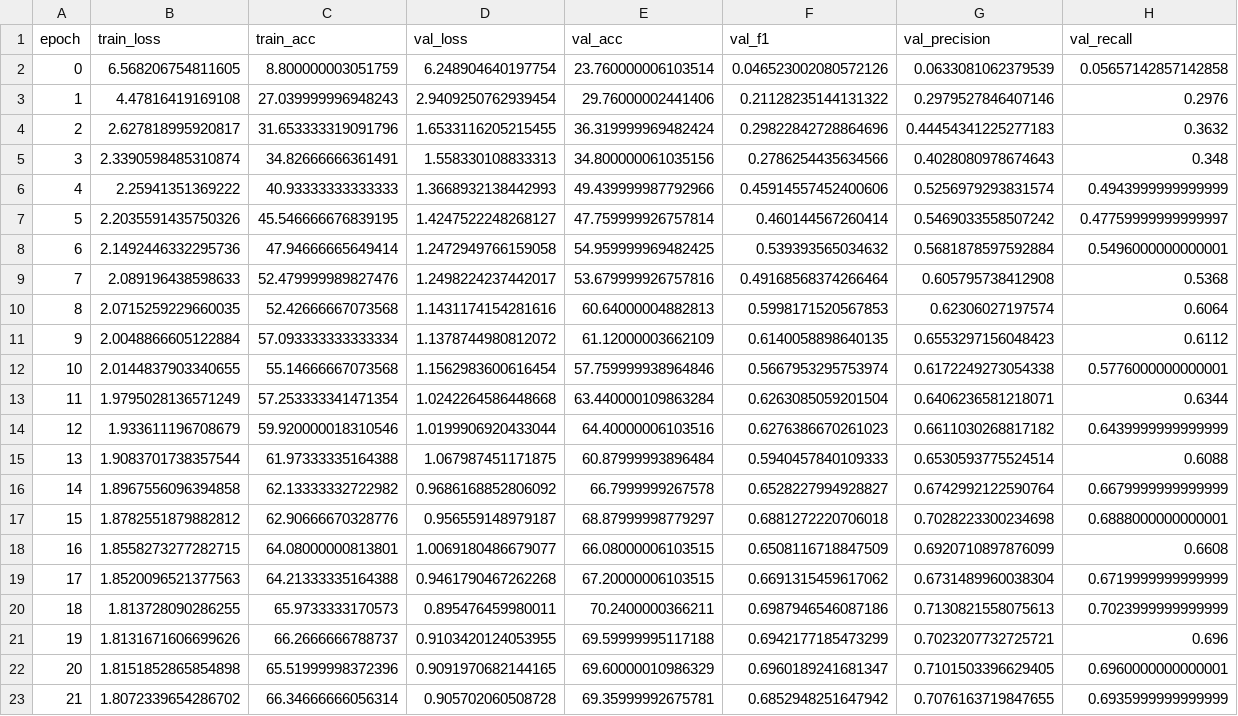
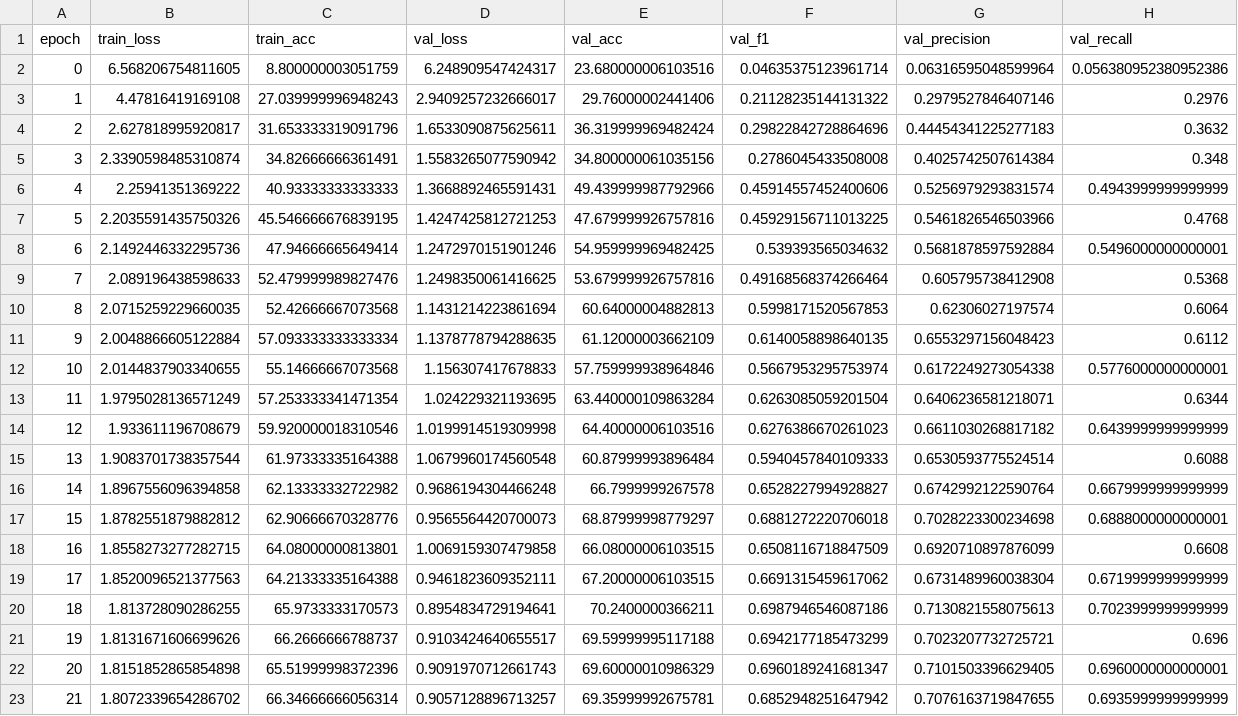
Before and after one commit to salmataha12/dl, a CSV file: outputs/deit_tiny_distilled_metrics.csv, drawn as a sheet; only a part is shown; the diff covers the shown part only.

```diff
--- a/outputs/deit_tiny_distilled_metrics.csv
+++ b/outputs/deit_tiny_distilled_metrics.csv
@@ -1,23 +1,23 @@
 epoch,train_loss,train_acc,val_loss,val_acc,val_f1,val_precision,val_recall
-0,6.568206754811605,8.800000003051759,6.248904640197754,23.760000006103514,0.046523002080572126,0.0633081062379539,0.05657142857142858
-1,4.47816419169108,27.039999996948243,2.9409250762939454,29.76000002441406,0.21128235144131322,0.2979527846407146,0.2976
-2,2.627818995920817,31.653333319091796,1.6533116205215455,36.319999969482424,0.29822842728864696,0.44454341225277183,0.3632
-3,2.3390598485310874,34.82666666361491,1.558330108833313,34.800000061035156,0.2786254435634566,0.4028080978674643,0.348
-4,2.25941351369222,40.93333333333333,1.3668932138442993,49.439999987792966,0.45914557452400606,0.5256979293831574,0.4943999999999999
-5,2.2035591435750326,45.546666676839195,1.4247522248268127,47.759999926757814,0.460144567260414,0.5469033558507242,0.47759999999999997
-6,2.1492446332295736,47.94666665649414,1.2472949766159058,54.959999969482425,0.539393565034632,0.5681878597592884,0.5496000000000001
-7,2.089196438598633,52.479999989827476,1.2498224237442017,53.679999926757816,0.49168568374266464,0.605795738412908,0.5368
-8,2.0715259229660035,52.42666667073568,1.1431174154281616,60.64000004882813,0.5998171520567853,0.62306027197574,0.6064
-9,2.0048866605122884,57.093333333333334,1.1378744980812072,61.12000003662109,0.6140058898640135,0.6553297156048423,0.6112
-10,2.0144837903340655,55.14666667073568,1.1562983600616454,57.759999938964846,0.5667953295753974,0.6172249273054338,0.5776000000000001
-11,1.9795028136571249,57.253333341471354,1.0242264586448668,63.440000109863284,0.6263085059201504,0.6406236581218071,0.6344
-12,1.933611196708679,59.920000018310546,1.0199906920433044,64.40000006103516,0.6276386670261023,0.6611030268817182,0.6439999999999999
-13,1.9083701738357544,61.97333335164388,1.067987451171875,60.87999993896484,0.5940457840109333,0.6530593775524514,0.6088
-14,1.8967556096394858,62.13333332722982,0.9686168852806092,66.7999999267578,0.6528227994928827,0.6742992122590764,0.6679999999999999
-15,1.8782551879882812,62.90666670328776,0.956559148979187,68.87999998779297,0.6881272220706018,0.7028223300234698,0.6888000000000001
-16,1.8558273277282715,64.08000000813801,1.0069180486679077,66.08000006103515,0.6508116718847509,0.6920710897876099,0.6608
-17,1.8520096521377563,64.21333335164388,0.9461790467262268,67.20000006103515,0.6691315459617062,0.6731489960038304,0.6719999999999999
-18,1.813728090286255,65.9733333170573,0.895476459980011,70.2400000366211,0.6987946546087186,0.7130821558075613,0.7023999999999999
-19,1.8131671606699626,66.2666666788737,0.9103420124053955,69.59999995117188,0.6942177185473299,0.7023207732725721,0.696
-20,1.8151852865854898,65.51999998372396,0.9091970682144165,69.60000010986329,0.6960189241681347,0.7101503396629405,0.6960000000000001
-21,1.8072339654286702,66.34666666056314,0.905702060508728,69.35999992675781,0.6852948251647942,0.7076163719847655,0.6935999999999999
+0,6.568206754811605,8.800000003051759,6.248909547424317,23.680000006103516,0.04635375123961714,0.06316595048599964,0.056380952380952386
+1,4.47816419169108,27.039999996948243,2.9409257232666017,29.76000002441406,0.21128235144131322,0.2979527846407146,0.2976
+2,2.627818995920817,31.653333319091796,1.6533090875625611,36.319999969482424,0.29822842728864696,0.44454341225277183,0.3632
+3,2.3390598485310874,34.82666666361491,1.5583265077590942,34.800000061035156,0.2786045433508008,0.4025742507614384,0.348
+4,2.25941351369222,40.93333333333333,1.3668892465591431,49.439999987792966,0.45914557452400606,0.5256979293831574,0.4943999999999999
+5,2.2035591435750326,45.546666676839195,1.4247425812721253,47.679999926757816,0.45929156711013225,0.5461826546503966,0.4768
+6,2.1492446332295736,47.94666665649414,1.2472970151901246,54.959999969482425,0.539393565034632,0.5681878597592884,0.5496000000000001
+7,2.089196438598633,52.479999989827476,1.2498350061416625,53.679999926757816,0.49168568374266464,0.605795738412908,0.5368
+8,2.0715259229660035,52.42666667073568,1.1431214223861694,60.64000004882813,0.5998171520567853,0.62306027197574,0.6064
+9,2.0048866605122884,57.093333333333334,1.1378778794288635,61.12000003662109,0.6140058898640135,0.6553297156048423,0.6112
+10,2.0144837903340655,55.14666667073568,1.156307417678833,57.759999938964846,0.5667953295753974,0.6172249273054338,0.5776000000000001
+11,1.9795028136571249,57.253333341471354,1.024229321193695,63.440000109863284,0.6263085059201504,0.6406236581218071,0.6344
+12,1.933611196708679,59.920000018310546,1.0199914519309998,64.40000006103516,0.6276386670261023,0.6611030268817182,0.6439999999999999
+13,1.9083701738357544,61.97333335164388,1.0679960174560548,60.87999993896484,0.5940457840109333,0.6530593775524514,0.6088
+14,1.8967556096394858,62.13333332722982,0.9686194304466248,66.7999999267578,0.6528227994928827,0.6742992122590764,0.6679999999999999
+15,1.8782551879882812,62.90666670328776,0.9565564420700073,68.87999998779297,0.6881272220706018,0.7028223300234698,0.6888000000000001
+16,1.8558273277282715,64.08000000813801,1.0069159307479858,66.08000006103515,0.6508116718847509,0.6920710897876099,0.6608
+17,1.8520096521377563,64.21333335164388,0.9461823609352111,67.20000006103515,0.6691315459617062,0.6731489960038304,0.6719999999999999
+18,1.813728090286255,65.9733333170573,0.8954834729194641,70.2400000366211,0.6987946546087186,0.7130821558075613,0.7023999999999999
+19,1.8131671606699626,66.2666666788737,0.9103424640655517,69.59999995117188,0.6942177185473299,0.7023207732725721,0.696
+20,1.8151852865854898,65.51999998372396,0.9091970712661743,69.60000010986329,0.6960189241681347,0.7101503396629405,0.6960000000000001
+21,1.8072339654286702,66.34666666056314,0.9057128896713257,69.35999992675781,0.6852948251647942,0.7076163719847655,0.6935999999999999
```
Also changed, not shown: 100 edited cells elsewhere in this file, outputs/as_mlp_deep_metrics.csv, outputs/resnext101_local_metrics.csv, 16 other files.
